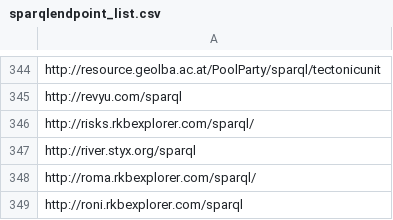
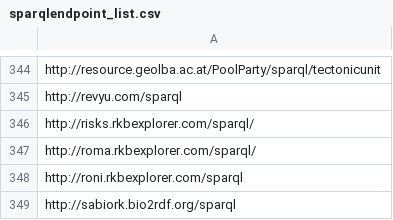
Before and after one commit to neumarcx/sparql, a CSV file: sparqlendpoint_list.csv, drawn as a sheet; only a part is shown, gaps mark what is left out; the shorter side is filled out with more unchanged rows; the diff names each change by its address in the sheet, - before the commit and + after, or states it on an @@ line.

Commit message:
removed http://river.styx.org/sparql
Could not resolve host: river.styx.org

```diff
--- a/sparqlendpoint_list.csv
+++ b/sparqlendpoint_list.csv
-row 347: http://river.styx.org/sparql
```
